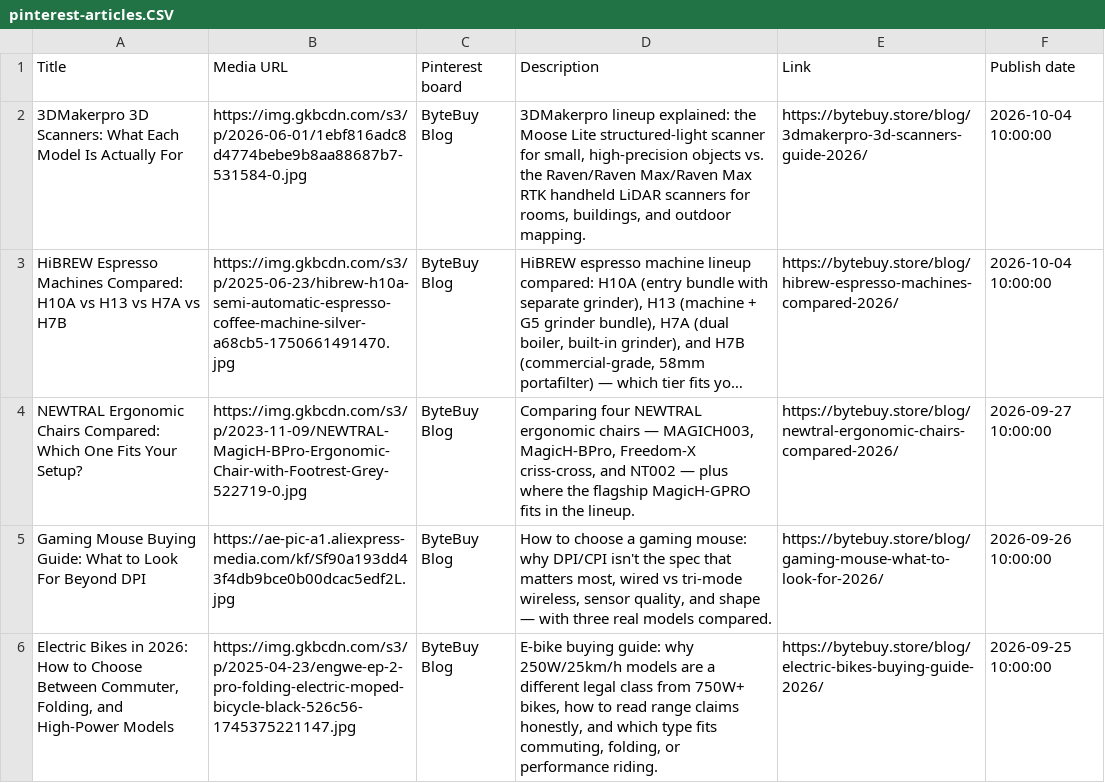
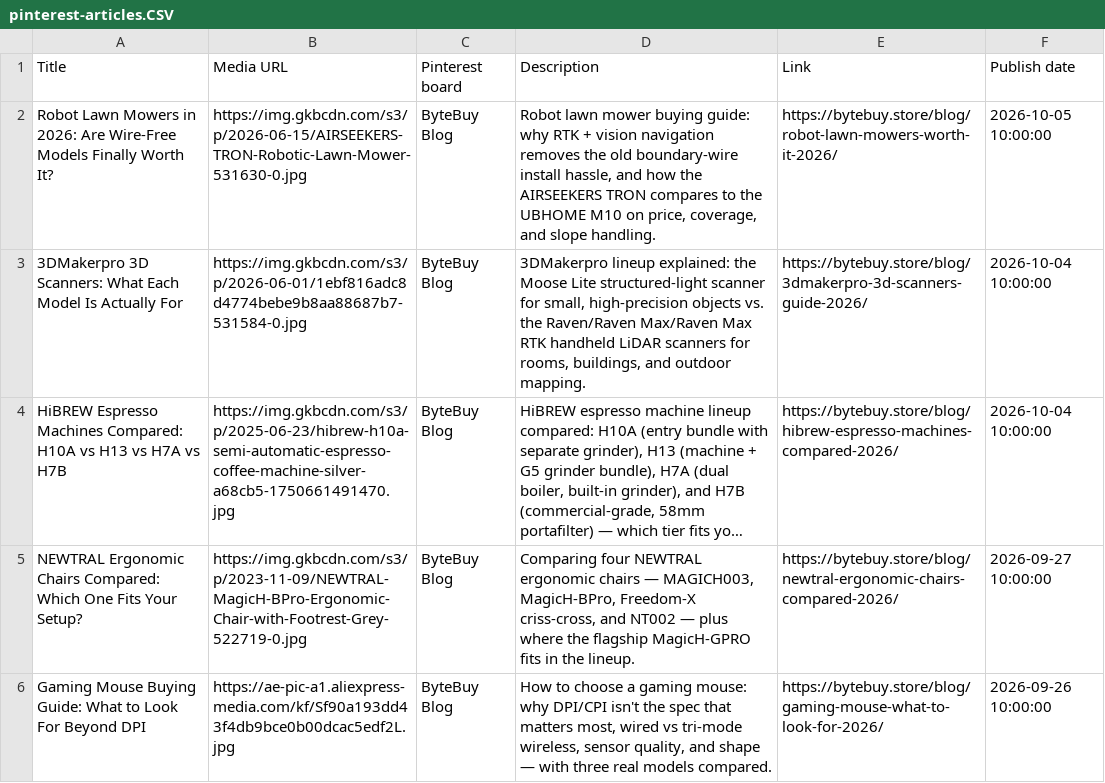
Before and after one commit to artpil/bytebuy, a CSV file: pinterest-articles.CSV, drawn as a sheet; only a part is shown; the shorter side is filled out with more unchanged rows; long unchanged cells end in ….

```diff
--- a/pinterest-articles.CSV
+++ b/pinterest-articles.CSV
@@ -1,2 +1,3 @@
 Title,Media URL,Pinterest board,Description,Link,Publish date
+"Robot Lawn Mowers in 2026: Are Wire-Free Models Finally Worth It?","https://img.gkbcdn.com/s3/p/2026-06-15/AIRSEEKERS-TRON-Robotic-Lawn-Mower-531630-0.jpg","ByteBuy Blog","Robot lawn mower buying guide: why RTK + vision navigation removes the old boundary-wire install hassle, and how the AIRSEEKERS TRON compares to the UBHOME M10 on price, coverage, and slope handling.","https://bytebuy.store/blog/robot-lawn-mowers-worth-it-2026/","2026-10-05 10:00:00"
 "3DMakerpro 3D Scanners: What Each Model Is Actually For","https://img.gkbcdn.com/s3/p/2026-06-01/1ebf816adc8d4774bebe9b8aa88687b7-531584-0.jpg","ByteBuy Blog","3DMakerpro lineup explained: the Moose Lite structured-light scanner for small, high-precision objects vs. the Raven/Raven Max/Raven Max RTK handheld LiDAR scanners for rooms, buildings, and outdoor mapping.","https://bytebuy.store/blog/3dmakerpro-3d-scanners-guide-2026/","2026-10-04 10:00:00"
```
Also changed, not shown: 9 other files.
